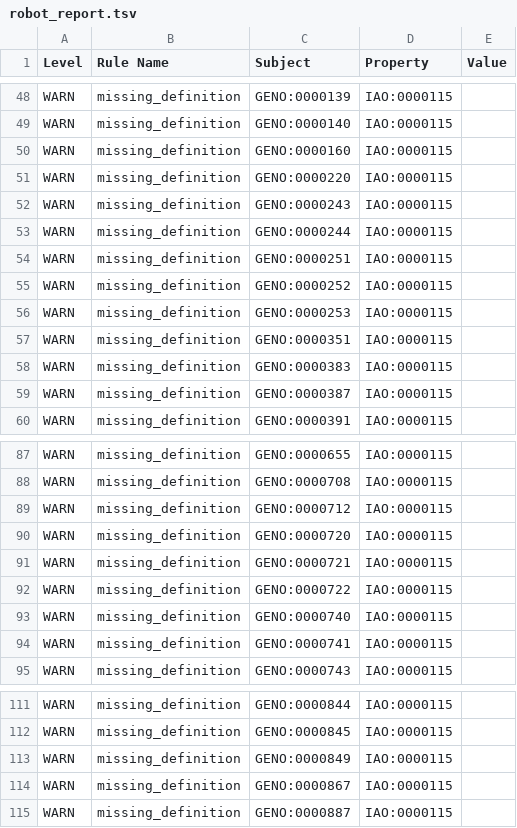
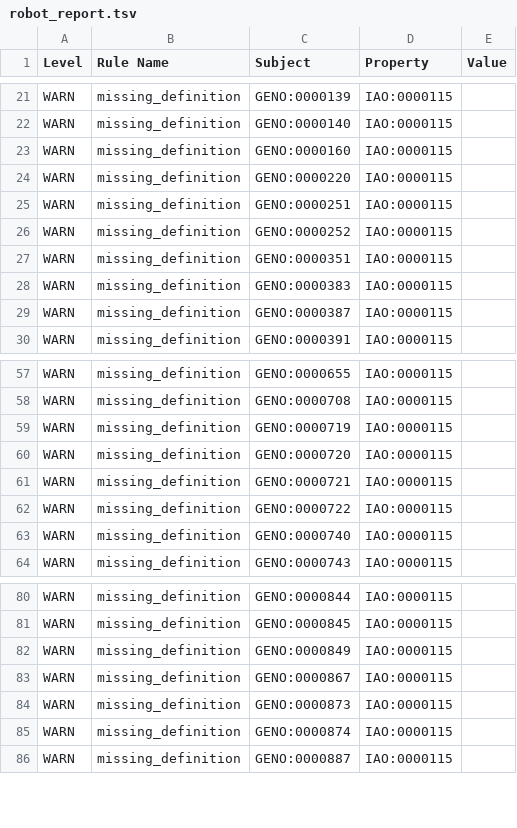
Before and after one commit to monarch-initiative/monarch-ontology-dashboard, a TSV file: dashboard/geno/robot_report.tsv, drawn as a sheet; only a part is shown, gaps mark what is left out; the diff covers the shown part only.

```diff
--- a/dashboard/geno/robot_report.tsv
+++ b/dashboard/geno/robot_report.tsv
@@ -51,7 +24,4 @@ WARN	missing_definition	GENO:0000160	IAO:0000115
 WARN	missing_definition	GENO:0000220	IAO:0000115	
-WARN	missing_definition	GENO:0000243	IAO:0000115	
-WARN	missing_definition	GENO:0000244	IAO:0000115	
 WARN	missing_definition	GENO:0000251	IAO:0000115	
 WARN	missing_definition	GENO:0000252	IAO:0000115	
-WARN	missing_definition	GENO:0000253	IAO:0000115	
 WARN	missing_definition	GENO:0000351	IAO:0000115	
@@ -88,3 +58,3 @@ WARN	missing_definition	GENO:0000655	IAO:0000115
 WARN	missing_definition	GENO:0000708	IAO:0000115	
-WARN	missing_definition	GENO:0000712	IAO:0000115	
+WARN	missing_definition	GENO:0000719	IAO:0000115	
 WARN	missing_definition	GENO:0000720	IAO:0000115	
@@ -93,3 +63,2 @@ WARN	missing_definition	GENO:0000722	IAO:0000115
 WARN	missing_definition	GENO:0000740	IAO:0000115	
-WARN	missing_definition	GENO:0000741	IAO:0000115	
 WARN	missing_definition	GENO:0000743	IAO:0000115	
@@ -114,2 +83,4 @@ WARN	missing_definition	GENO:0000849	IAO:0000115
 WARN	missing_definition	GENO:0000867	IAO:0000115	
+WARN	missing_definition	GENO:0000873	IAO:0000115	
+WARN	missing_definition	GENO:0000874	IAO:0000115	
 WARN	missing_definition	GENO:0000887	IAO:0000115	
```
Also changed, not shown: 27 removed rows elsewhere in this file, dashboard/geno/fp7.tsv, 25 other files.
